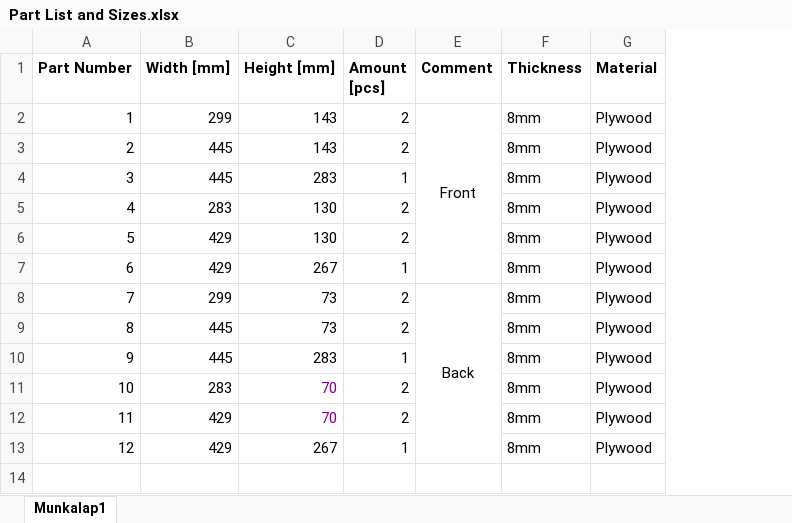
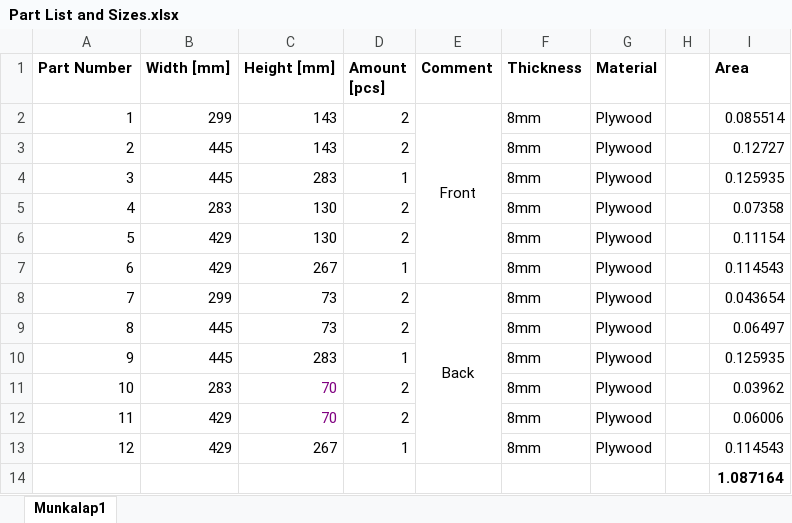
Before and after one commit to drChungus/Bokkusu, an Excel workbook: Part List and Sizes.xlsx, sheet Munkalap1, drawn as a sheet; values as stored, in another font and other column widths than the file's, no borders; the diff names each change by its address in the sheet, - before the commit and + after, or states it on an @@ line.

Commit message:
Update Part List and Sizes.xlsx

```diff
--- a/Part List and Sizes.xlsx (sheet Munkalap1)
+++ b/Part List and Sizes.xlsx (sheet Munkalap1)
+column H, empty
+column I (Area), rows 2-13: 0.085514 | 0.12727 | 0.125935 | 0.07358 | 0.11154 | 0.114543 | 0.043654 | 0.06497 | 0.125935 | 0.03962 | 0.06006 | 0.114543
+row 14:  |  |  |  |  |  |  |  | 1.087164
```
